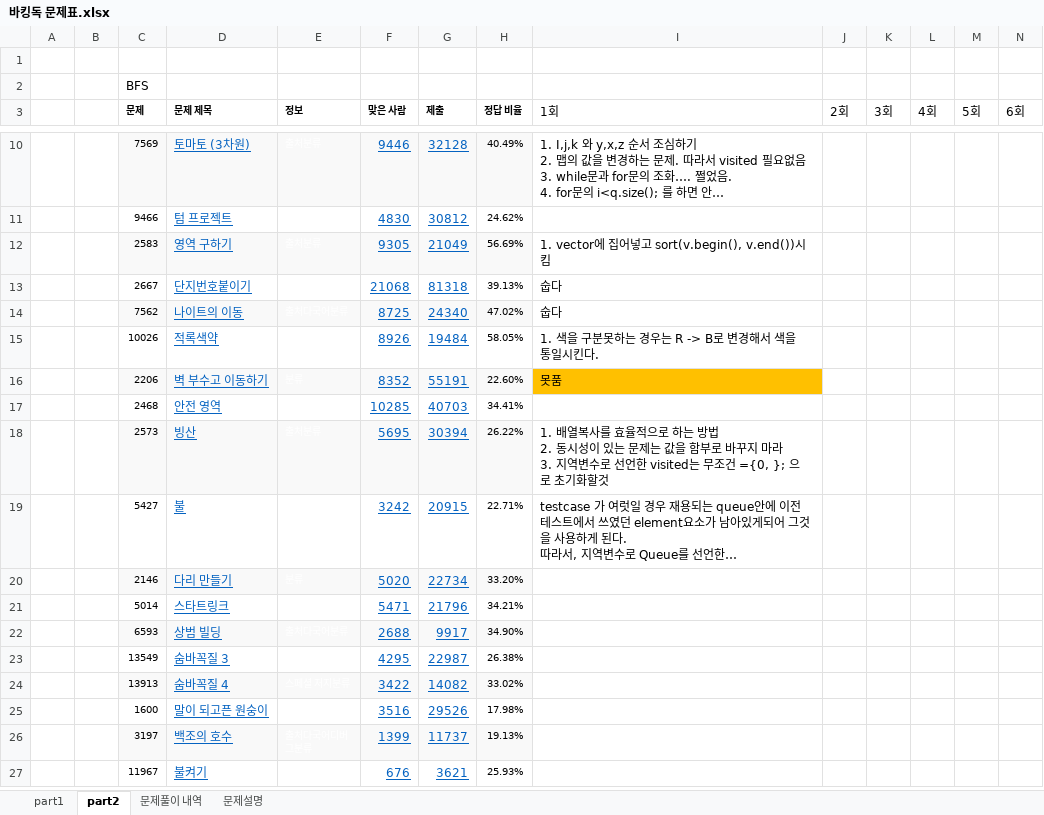
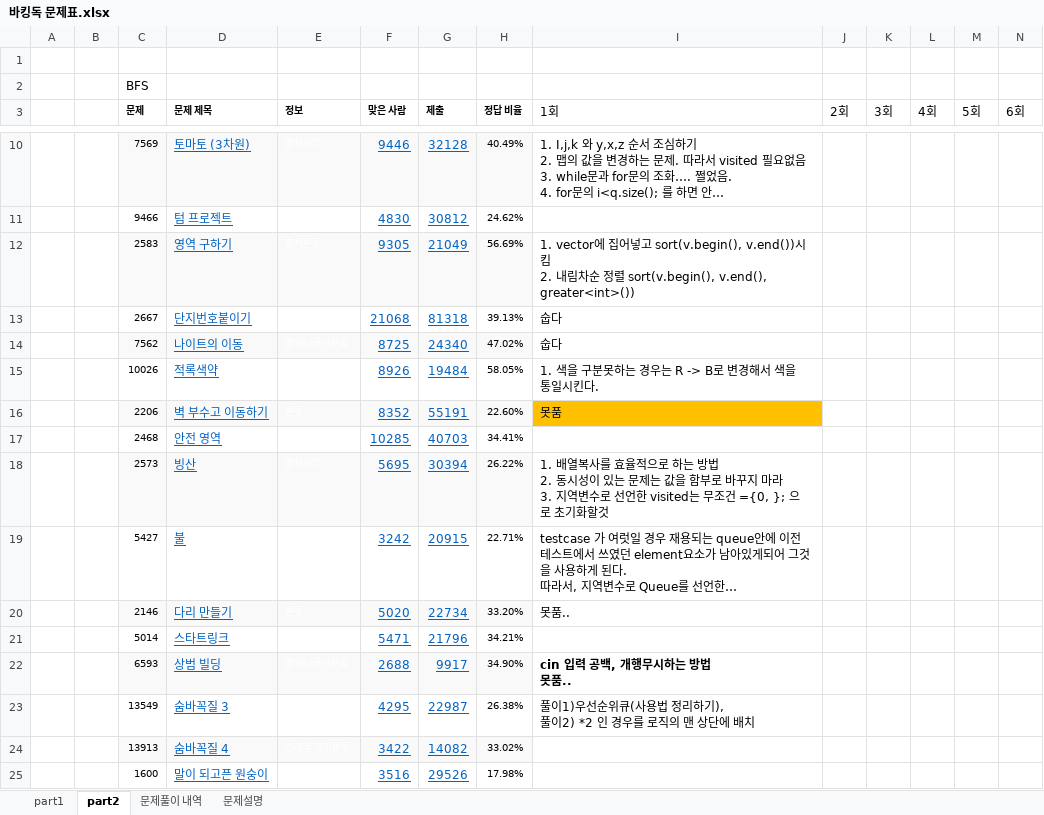
Before and after one commit to developer-wonjin/Study, an Excel workbook: Alogrithm/백준문제모음/바킹독 문제표.xlsx, sheet part2, drawn as a sheet; only a part is shown, gaps mark what is left out; the shorter side is filled out with more unchanged rows; long unchanged cells end in …; values as stored, in another font and other column widths than the file's, no borders; ↵ is a line break in a cell; the diff names each change by its address in the sheet, - before the commit and + after, or states it on an @@ line.

```diff
--- a/Alogrithm/백준문제모음/바킹독 문제표.xlsx (sheet part2)
+++ b/Alogrithm/백준문제모음/바킹독 문제표.xlsx (sheet part2)
-I12 (1회): …시킴
+I12 (1회): …시킴 ↵ 2. 내림차순 정렬 sort(v.begin(), v.end(), greater<int>())
-I20 (1회): (empty)
+I20 (1회): 못품..
-I22 (1회): (empty)
+I22 (1회): cin 입력 공백, 개행무시하는 방법 ↵ 못품..
-I23 (1회): (empty)
+I23 (1회): 풀이1)우선순위큐(사용법 정리하기), ↵ 풀이2) *2 인 경우를 로직의 맨 상단에 배치
```
Also changed, not shown: 3 other files.
